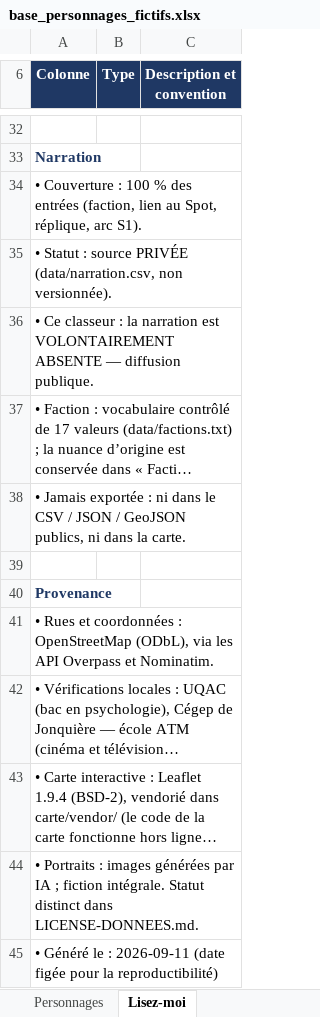
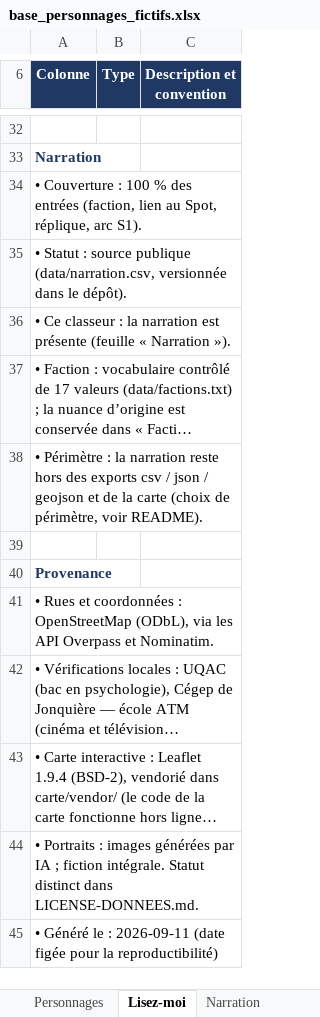
Before and after one commit to 5bhff95pdk-design/Base_Donnee, an Excel workbook: base_personnages_fictifs.xlsx, sheet Lisez-moi, drawn as a sheet; only a part is shown, gaps mark what is left out; long unchanged cells end in …; values as stored, in another font and other column widths than the file's, no borders; the diff names each change by its address in the sheet, - before the commit and + after, or states it on an @@ line.

Commit message:
La narration devient publique : data/narration.csv versionné, classeur unique avec feuille Narration
- data/narration.csv (213 × 8) : 133 fiches d'origine réimportées depuis
  scripts/historique/migrer_corrections.py (factions normalisées via la
  table FACTIONS de init_source_csv.py, nuance conservée en « Faction
  (détail) »), 80 fiches nouvelles (JP, Dévon, Gratien, Yvan, Marco,
  Sylvie, Pisse-Feu, lots 173→213).
- construire_base.py : charger_narration() obligatoire ; un seul classeur
  public (Personnages + Lisez-moi + Narration) ; -complet.xlsx retiré.
- Garde-fous inversés (43, 0 ignoré) : narration versionnée (git ls-files),
  classeur avec Narration, surnoms alignés, pas de caractères de contrôle ;
  narration toujours hors CSV/JSON/GeoJSON/carte.
- CI : étape « La narration est versionnée » ; README, CHANGELOG,
  LICENSE-DONNEES et suivi n° 3 de l'analyse mis à jour.

Co-authored-by: arena-agent <297053741+arena-agent@users.noreply.github.com>

```diff
--- a/base_personnages_fictifs.xlsx (sheet Lisez-moi)
+++ b/base_personnages_fictifs.xlsx (sheet Lisez-moi)
+sheet tab: Narration
-A35 (Colonne): …: source PRIVÉE (data/narration.csv, non versionnée).
+A35 (Colonne): …: source publique (data/narration.csv, versionnée dans le dépôt).
-A36 (Colonne): …narration est VOLONTAIREMENT ABSENTE — diffusion publique.
+A36 (Colonne): …narration est présente (feuille « Narration »).
-A38 (Colonne): • Jamais exportée : ni dans le CSV / JSON / GeoJSON publics, ni dans la carte.
+A38 (Colonne): • Périmètre : la narration reste hors des exports csv / json / geojson et de la carte (choix de périmètre, voir README).
```
Also changed, not shown: 9 other files.
